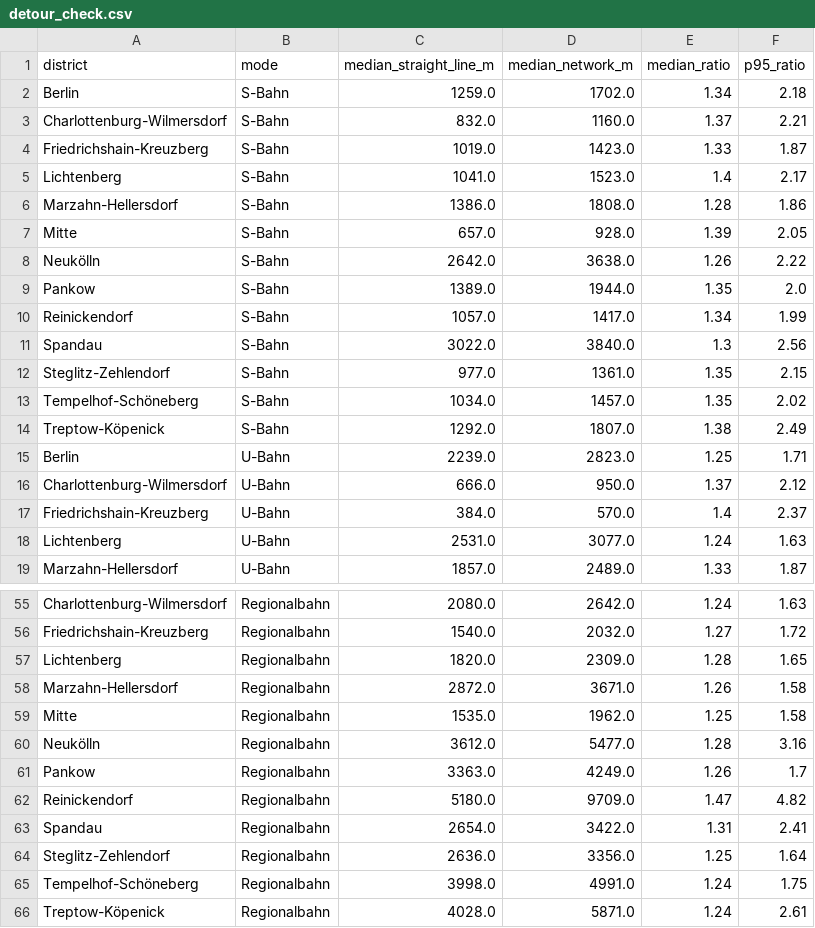
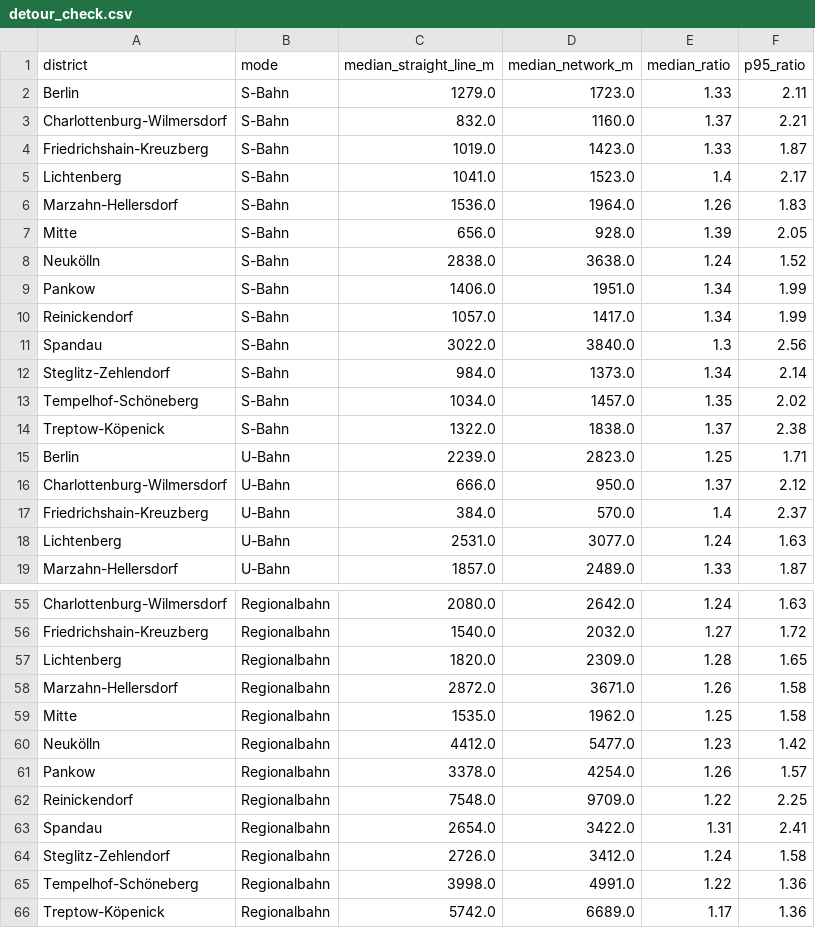
Before and after one commit to giovanigoltara/berlin-accessibility-analysis, a CSV file: output/detour_check.csv, drawn as a sheet; only a part is shown, gaps mark what is left out; the diff covers the shown part only.

```diff
--- a/output/detour_check.csv
+++ b/output/detour_check.csv
@@ -1,3 +1,3 @@
 district,mode,median_straight_line_m,median_network_m,median_ratio,p95_ratio
-Berlin,S-Bahn,1259.0,1702.0,1.34,2.18
+Berlin,S-Bahn,1279.0,1723.0,1.33,2.11
 Charlottenburg-Wilmersdorf,S-Bahn,832.0,1160.0,1.37,2.21
@@ -5,11 +5,11 @@ Friedrichshain-Kreuzberg,S-Bahn,1019.0,1423.0,1.33,1.87
 Lichtenberg,S-Bahn,1041.0,1523.0,1.4,2.17
-Marzahn-Hellersdorf,S-Bahn,1386.0,1808.0,1.28,1.86
-Mitte,S-Bahn,657.0,928.0,1.39,2.05
-Neukölln,S-Bahn,2642.0,3638.0,1.26,2.22
-Pankow,S-Bahn,1389.0,1944.0,1.35,2.0
+Marzahn-Hellersdorf,S-Bahn,1536.0,1964.0,1.26,1.83
+Mitte,S-Bahn,656.0,928.0,1.39,2.05
+Neukölln,S-Bahn,2838.0,3638.0,1.24,1.52
+Pankow,S-Bahn,1406.0,1951.0,1.34,1.99
 Reinickendorf,S-Bahn,1057.0,1417.0,1.34,1.99
 Spandau,S-Bahn,3022.0,3840.0,1.3,2.56
-Steglitz-Zehlendorf,S-Bahn,977.0,1361.0,1.35,2.15
+Steglitz-Zehlendorf,S-Bahn,984.0,1373.0,1.34,2.14
 Tempelhof-Schöneberg,S-Bahn,1034.0,1457.0,1.35,2.02
-Treptow-Köpenick,S-Bahn,1292.0,1807.0,1.38,2.49
+Treptow-Köpenick,S-Bahn,1322.0,1838.0,1.37,2.38
 Berlin,U-Bahn,2239.0,2823.0,1.25,1.71
@@ -59,8 +59,8 @@ Marzahn-Hellersdorf,Regionalbahn,2872.0,3671.0,1.26,1.58
 Mitte,Regionalbahn,1535.0,1962.0,1.25,1.58
-Neukölln,Regionalbahn,3612.0,5477.0,1.28,3.16
-Pankow,Regionalbahn,3363.0,4249.0,1.26,1.7
-Reinickendorf,Regionalbahn,5180.0,9709.0,1.47,4.82
+Neukölln,Regionalbahn,4412.0,5477.0,1.23,1.42
+Pankow,Regionalbahn,3378.0,4254.0,1.26,1.57
+Reinickendorf,Regionalbahn,7548.0,9709.0,1.22,2.25
 Spandau,Regionalbahn,2654.0,3422.0,1.31,2.41
-Steglitz-Zehlendorf,Regionalbahn,2636.0,3356.0,1.25,1.64
-Tempelhof-Schöneberg,Regionalbahn,3998.0,4991.0,1.24,1.75
-Treptow-Köpenick,Regionalbahn,4028.0,5871.0,1.24,2.61
+Steglitz-Zehlendorf,Regionalbahn,2726.0,3412.0,1.24,1.58
+Tempelhof-Schöneberg,Regionalbahn,3998.0,4991.0,1.22,1.36
+Treptow-Köpenick,Regionalbahn,5742.0,6689.0,1.17,1.36
```
Also changed, not shown: 5 added rows, 5 removed rows and 17 edited cells elsewhere in this file, output/median_walk_min_1.0mps.csv, output/median_walk_min_1.3mps.csv, 11 other files.
